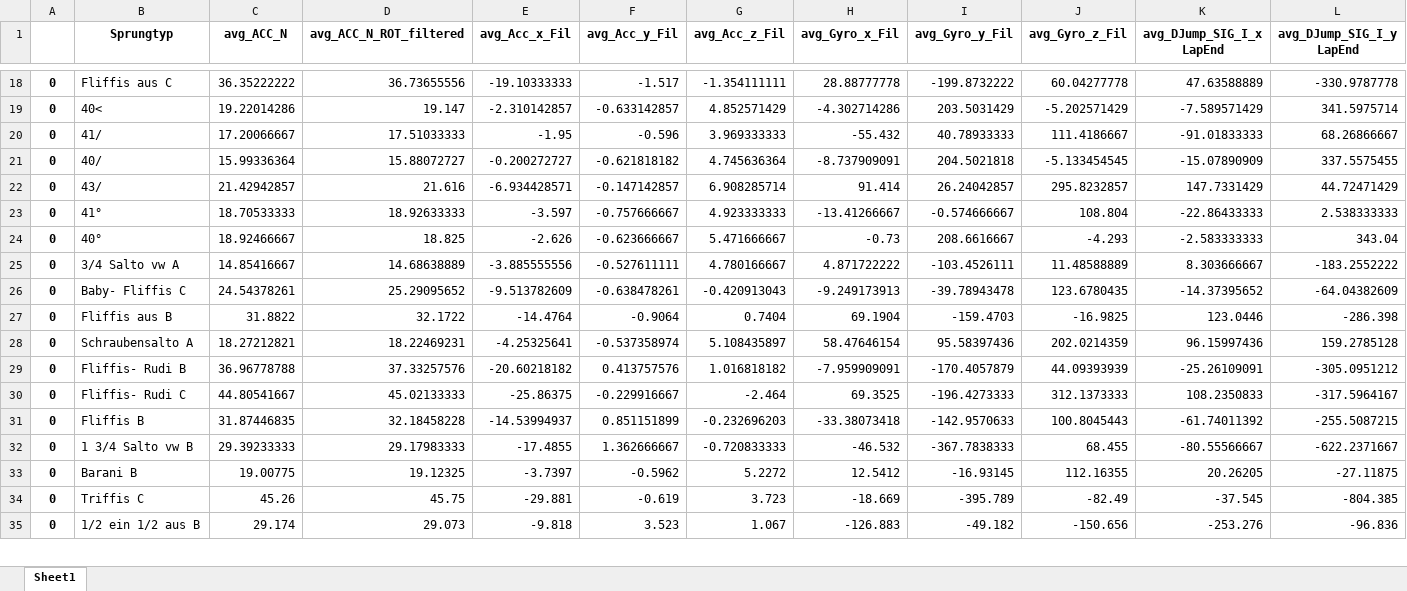
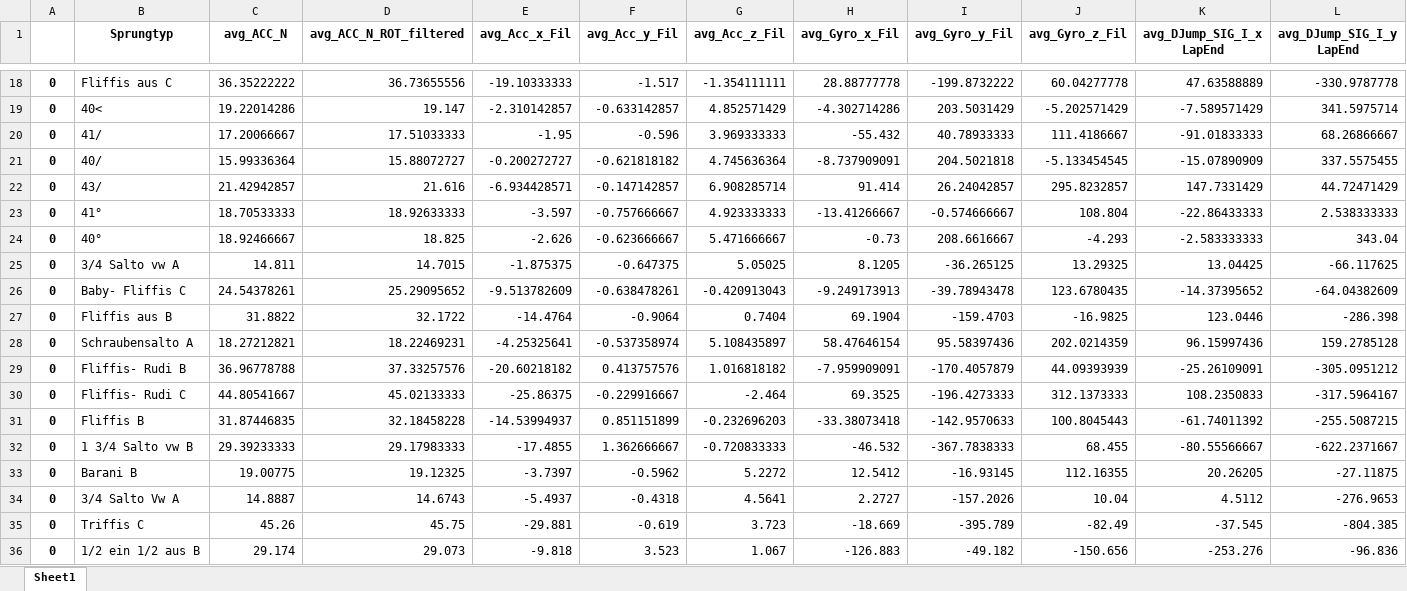
Before and after one commit to tillgr/trampolin, an Excel workbook: Sprungdaten_processed/class_std_mean.xlsx, sheet Sheet1, drawn as a sheet; only a part is shown, gaps mark what is left out; values as stored, in another font and other column widths than the file's, no borders; rows hold the shown columns only; the diff covers the shown part only; the diff names each change by its address in the sheet, - before the commit and + after, or states it on an @@ line.

```diff
--- a/Sprungdaten_processed/class_std_mean.xlsx (sheet Sheet1)
+++ b/Sprungdaten_processed/class_std_mean.xlsx (sheet Sheet1)
-C25 (avg_ACC_N): 14.85416667
+C25 (avg_ACC_N): 14.811
-D25 (avg_ACC_N_ROT_filtered): 14.68638889
+D25 (avg_ACC_N_ROT_filtered): 14.7015
-E25 (avg_Acc_x_Fil): -3.885555556
+E25 (avg_Acc_x_Fil): -1.875375
-F25 (avg_Acc_y_Fil): -0.527611111
+F25 (avg_Acc_y_Fil): -0.647375
-G25 (avg_Acc_z_Fil): 4.780166667
+G25 (avg_Acc_z_Fil): 5.05025
-H25 (avg_Gyro_x_Fil): 4.871722222
+H25 (avg_Gyro_x_Fil): 8.1205
-I25 (avg_Gyro_y_Fil): -103.4526111
+I25 (avg_Gyro_y_Fil): -36.265125
-J25 (avg_Gyro_z_Fil): 11.48588889
+J25 (avg_Gyro_z_Fil): 13.29325
-K25 (avg_DJump_SIG_I_x LapEnd): 8.303666667
+K25 (avg_DJump_SIG_I_x LapEnd): 13.04425
-L25 (avg_DJump_SIG_I_y LapEnd): -183.2552222
+L25 (avg_DJump_SIG_I_y LapEnd): -66.117625
+row 34: 0 | 3/4 Salto Vw A | 14.8887 | 14.6743 | -5.4937 | -0.4318 | 4.5641 | 2.2727 | -157.2026 | 10.04 | 4.5112 | -276.9653
```
Also changed, not shown: 12 edited cells elsewhere in this sheet, 4 other files.
